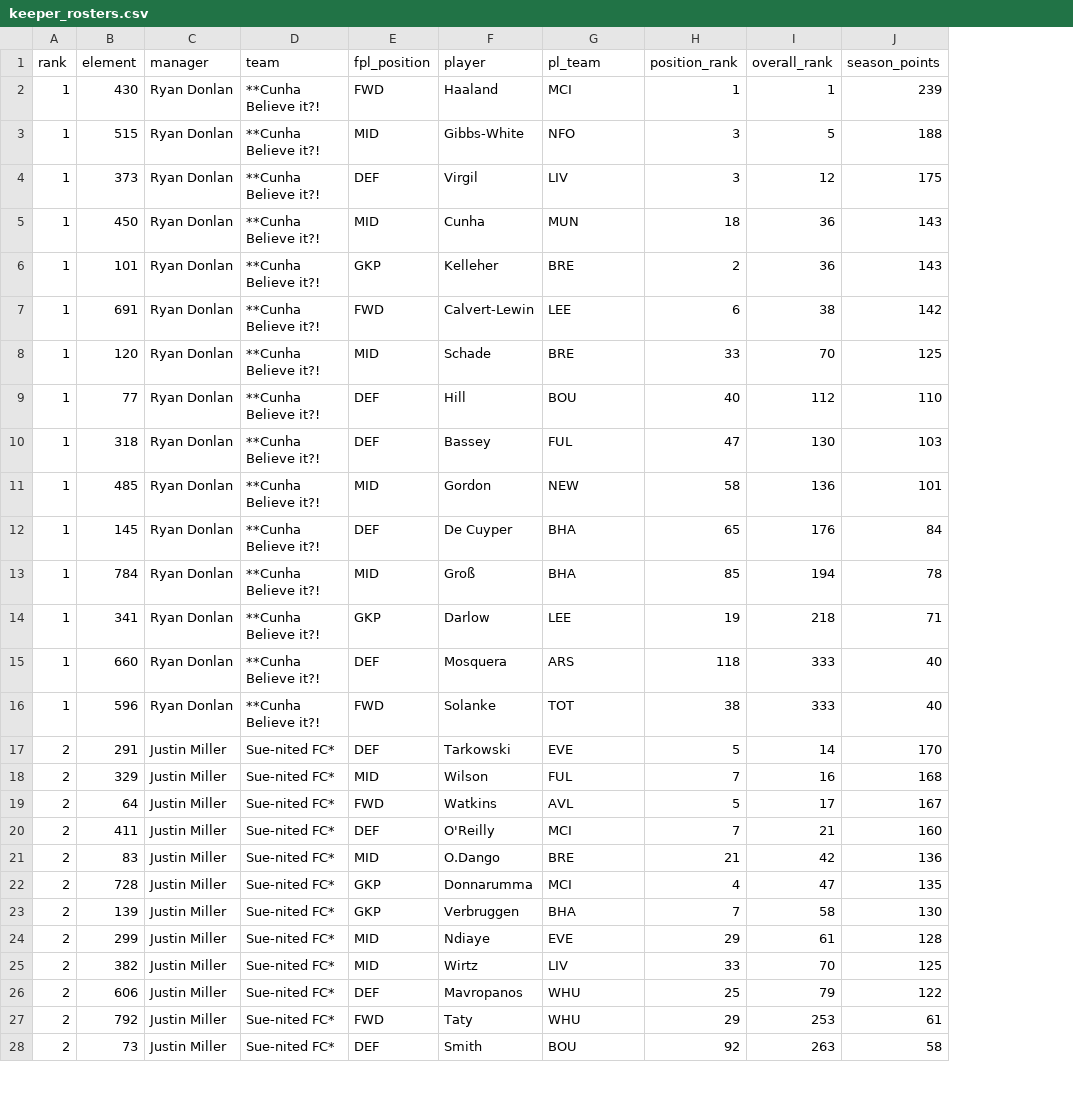
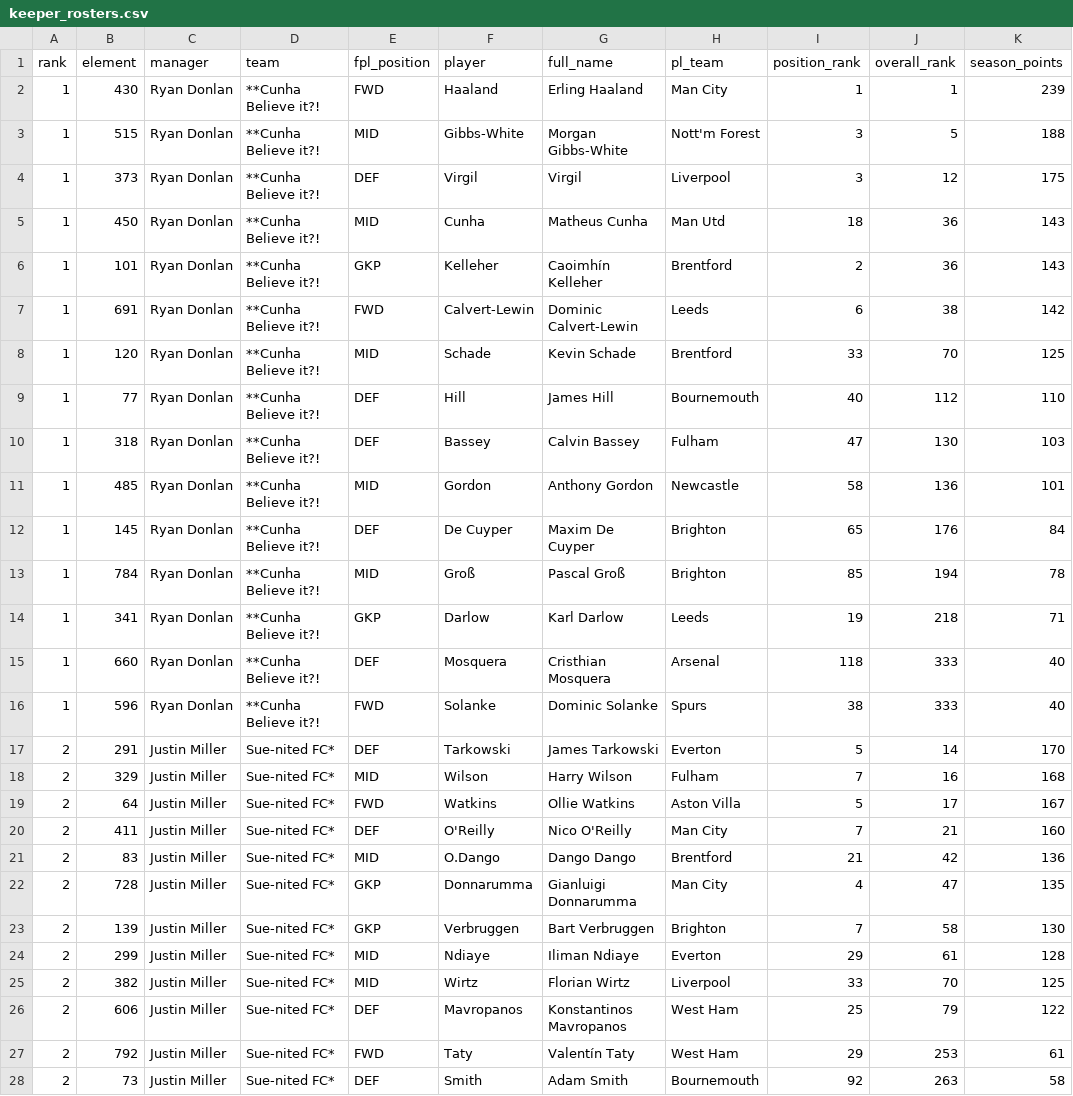
Before and after one commit to rdonlan/draft-fpl, a CSV file: data/analysis/keepers/keeper_rosters.csv, drawn as a sheet; only a part is shown; addresses are those after the commit; the diff covers the shown part only; the diff names each change by its address in the sheet, - before the commit and + after, or states it on an @@ line.

```diff
--- a/data/analysis/keepers/keeper_rosters.csv
+++ b/data/analysis/keepers/keeper_rosters.csv
+column G (full_name), rows 2-28: Erling Haaland | Morgan Gibbs-White | Virgil | Matheus Cunha | Caoimhín Kelleher | Dominic Calvert-Lewin | Kevin Schade | James Hill | Calvin Bassey | Anthony Gordon | Maxim De Cuyper | Pascal Groß | Karl Darlow | Cristhian Mosquera | Dominic Solanke | James Tarkowski | Harry Wilson | Ollie Watkins | Nico O'Reilly | Dango Dango | Gianluigi Donnarumma | Bart Verbruggen | Iliman Ndiaye | Florian Wirtz | Konstantinos Mavropanos | Valentín Taty | Adam Smith
-H2 (pl_team): MCI
+H2 (pl_team): Man City
-H3 (pl_team): NFO
+H3 (pl_team): Nott'm Forest
-H4 (pl_team): LIV
+H4 (pl_team): Liverpool
-H5 (pl_team): MUN
+H5 (pl_team): Man Utd
-H6 (pl_team): BRE
+H6 (pl_team): Brentford
-H7 (pl_team): LEE
+H7 (pl_team): Leeds
-H8 (pl_team): BRE
+H8 (pl_team): Brentford
-H9 (pl_team): BOU
+H9 (pl_team): Bournemouth
-H10 (pl_team): FUL
+H10 (pl_team): Fulham
-H11 (pl_team): NEW
+H11 (pl_team): Newcastle
-H12:H13 (pl_team): BHA
+H12:H13 (pl_team): Brighton
-H14 (pl_team): LEE
+H14 (pl_team): Leeds
-H15 (pl_team): ARS
+H15 (pl_team): Arsenal
-H16 (pl_team): TOT
+H16 (pl_team): Spurs
-H17 (pl_team): EVE
+H17 (pl_team): Everton
-H18 (pl_team): FUL
+H18 (pl_team): Fulham
-H19 (pl_team): AVL
+H19 (pl_team): Aston Villa
-H20 (pl_team): MCI
+H20 (pl_team): Man City
-H21 (pl_team): BRE
+H21 (pl_team): Brentford
-H22 (pl_team): MCI
+H22 (pl_team): Man City
-H23 (pl_team): BHA
+H23 (pl_team): Brighton
-H24 (pl_team): EVE
+H24 (pl_team): Everton
-H25 (pl_team): LIV
+H25 (pl_team): Liverpool
-H26:H27 (pl_team): WHU
+H26:H27 (pl_team): West Ham
-H28 (pl_team): BOU
+H28 (pl_team): Bournemouth
```
Also changed, not shown: 123 edited cells elsewhere in this file, 14 other files.
